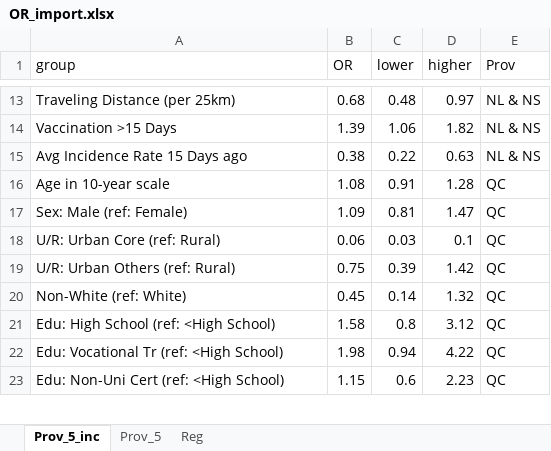
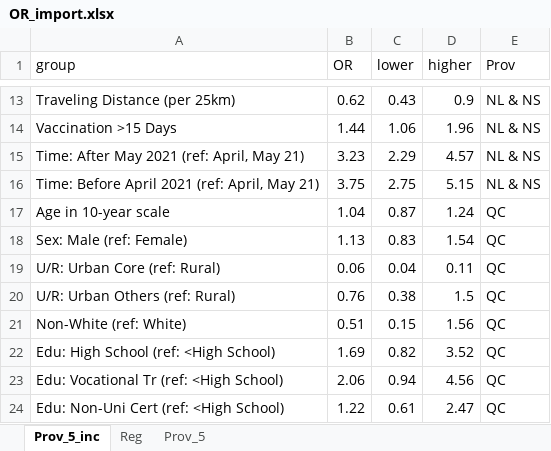
Before and after one commit to altonrus/dbs-vs-venous-antibodies, an Excel workbook: 3_intermediate/OR_import.xlsx, sheet Prov_5_inc, drawn as a sheet; only a part is shown, gaps mark what is left out; values as stored, in another font and other column widths than the file's, no borders; removed rows and columns are numbered as before the commit, all else as after; the diff covers the shown part only; the diff names each change by its address in the sheet, - before the commit and + after, or states it on an @@ line.

```diff
--- a/3_intermediate/OR_import.xlsx (sheet Prov_5_inc)
+++ b/3_intermediate/OR_import.xlsx (sheet Prov_5_inc)
@@ sheet tab order changed: Prov_5_inc | Reg | Prov_5 @@
-B13 (OR): 0.68
+B13 (OR): 0.62
-C13 (lower): 0.48
+C13 (lower): 0.43
-D13 (higher): 0.97
+D13 (higher): 0.9
-B14 (OR): 1.39
+B14 (OR): 1.44
-D14 (higher): 1.82
+D14 (higher): 1.96
-row 15: Avg Incidence Rate 15 Days ago | 0.38 | 0.22 | 0.63 | NL & NS
+row 15: Time: After May 2021 (ref: April, May 21) | 3.23 | 2.29 | 4.57 | NL & NS
+row 16: Time: Before April 2021 (ref: April, May 21) | 3.75 | 2.75 | 5.15 | NL & NS
-B17 (OR): 1.08
+B17 (OR): 1.04
-C17 (lower): 0.91
+C17 (lower): 0.87
-D17 (higher): 1.28
+D17 (higher): 1.24
-B18 (OR): 1.09
+B18 (OR): 1.13
-C18 (lower): 0.81
+C18 (lower): 0.83
-D18 (higher): 1.47
+D18 (higher): 1.54
-C19 (lower): 0.03
+C19 (lower): 0.04
-D19 (higher): 0.1
+D19 (higher): 0.11
-B20 (OR): 0.75
+B20 (OR): 0.76
-C20 (lower): 0.39
+C20 (lower): 0.38
-D20 (higher): 1.42
+D20 (higher): 1.5
-B21 (OR): 0.45
+B21 (OR): 0.51
-C21 (lower): 0.14
+C21 (lower): 0.15
-D21 (higher): 1.32
+D21 (higher): 1.56
-B22 (OR): 1.58
+B22 (OR): 1.69
-C22 (lower): 0.8
+C22 (lower): 0.82
-D22 (higher): 3.12
+D22 (higher): 3.52
-B23 (OR): 1.98
+B23 (OR): 2.06
-D23 (higher): 4.22
+D23 (higher): 4.56
-B24 (OR): 1.15
+B24 (OR): 1.22
-C24 (lower): 0.6
+C24 (lower): 0.61
-D24 (higher): 2.23
+D24 (higher): 2.47
```
Also changed, not shown: 8 added rows, 4 removed rows and 141 edited cells elsewhere in this sheet, sheet Reg, 3_intermediate/OR_NS.xlsx, 6 other files.
